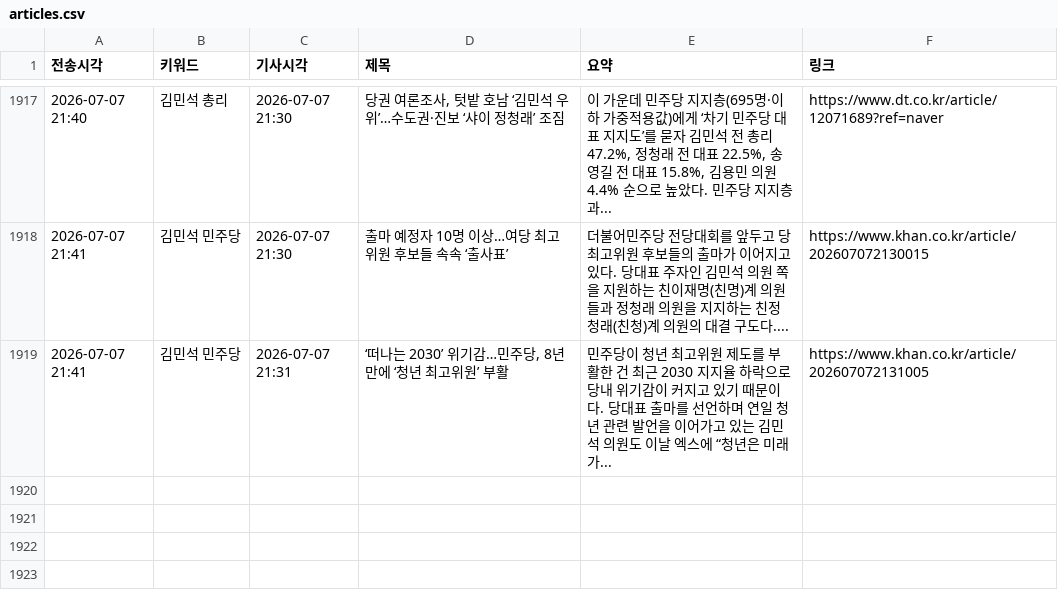
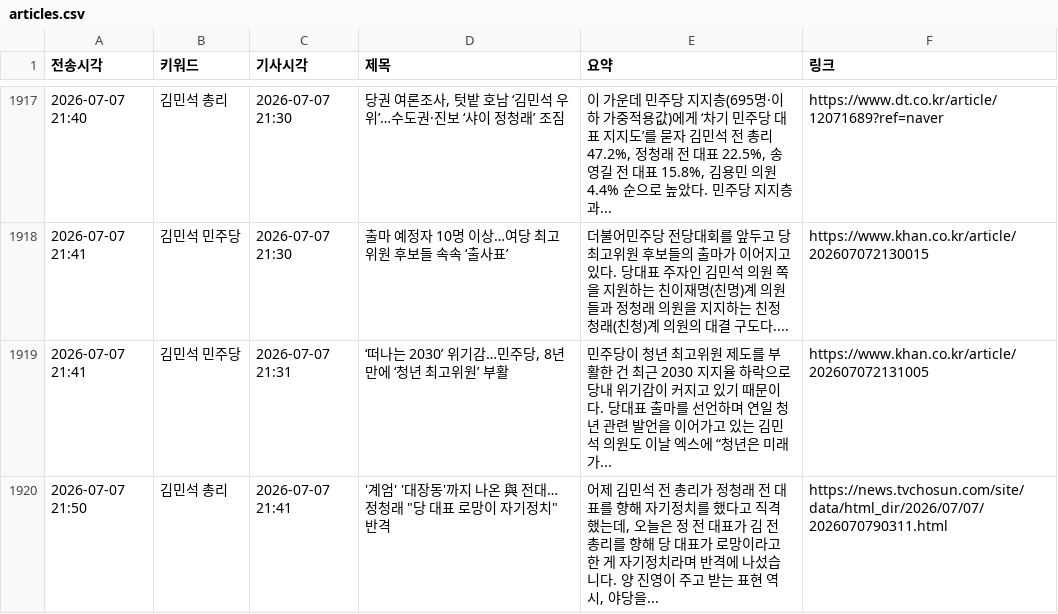
Before and after one commit to linphyca-sys/telegram-news-bot, a CSV file: articles.csv, drawn as a sheet; only a part is shown, gaps mark what is left out; the diff names each change by its address in the sheet, - before the commit and + after, or states it on an @@ line.

```diff
--- a/articles.csv
+++ b/articles.csv
+row 1920: 2026-07-07 21:50 | 김민석 총리 | 2026-07-07 21:41 | '계엄' '대장동'까지 나온 與 전대…정청래 "당 대표 로망이 자기정치" 반격 | 어제 김민석 전 총리가 정청래 전 대표를 향해 자기정치를 했다고 직격했는데, 오늘은 정 전 대표가 김 전 총리를 향해 당 대표가 로망이라고 한 게 자기정치라며 반격에 나섰습니다. 양 진영이 주고 받는 표현 역시, 야당을... | https://news.tvchosun.com/site/data/html_dir/2026/07/07/2026070790311.html
```
Also changed, not shown: 1 other file.
